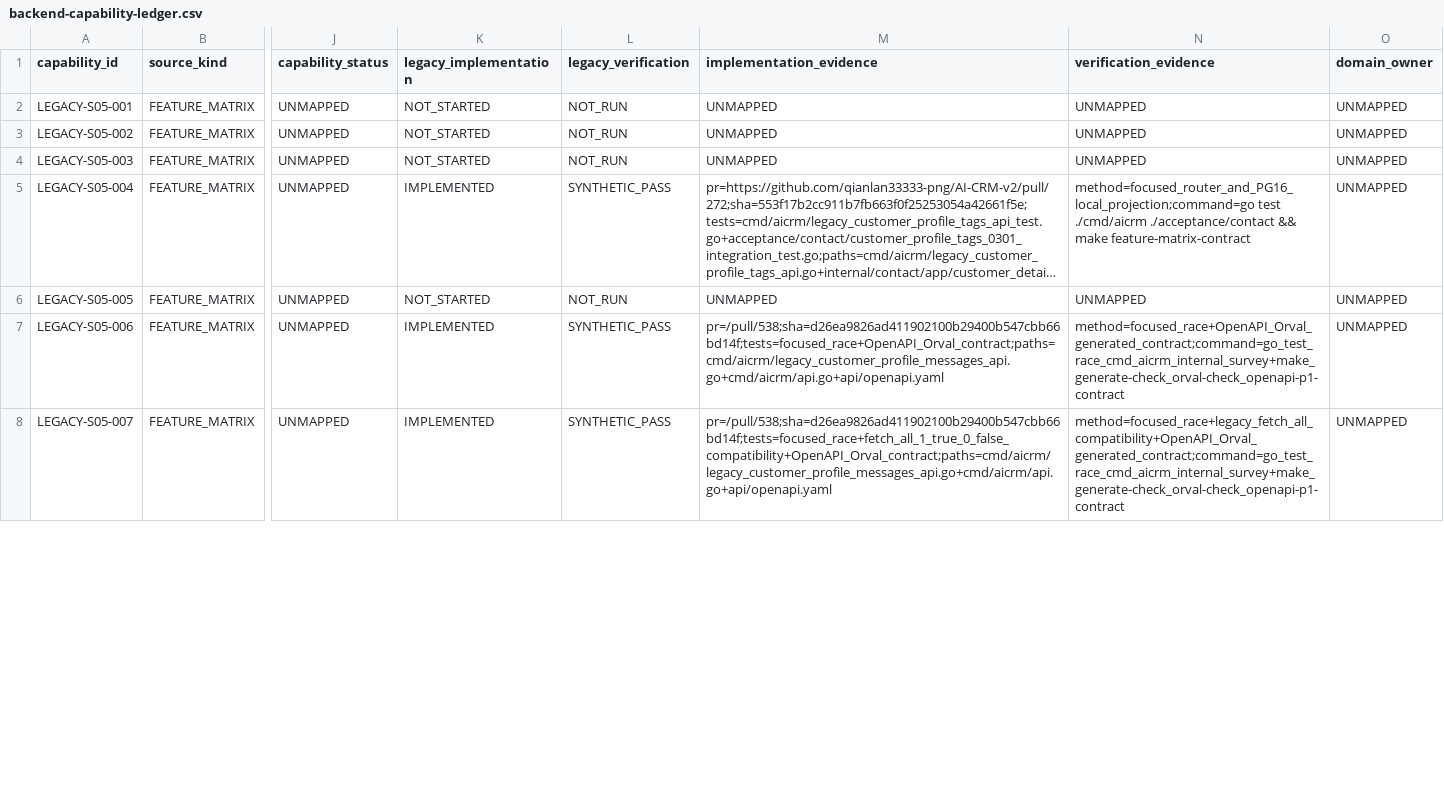
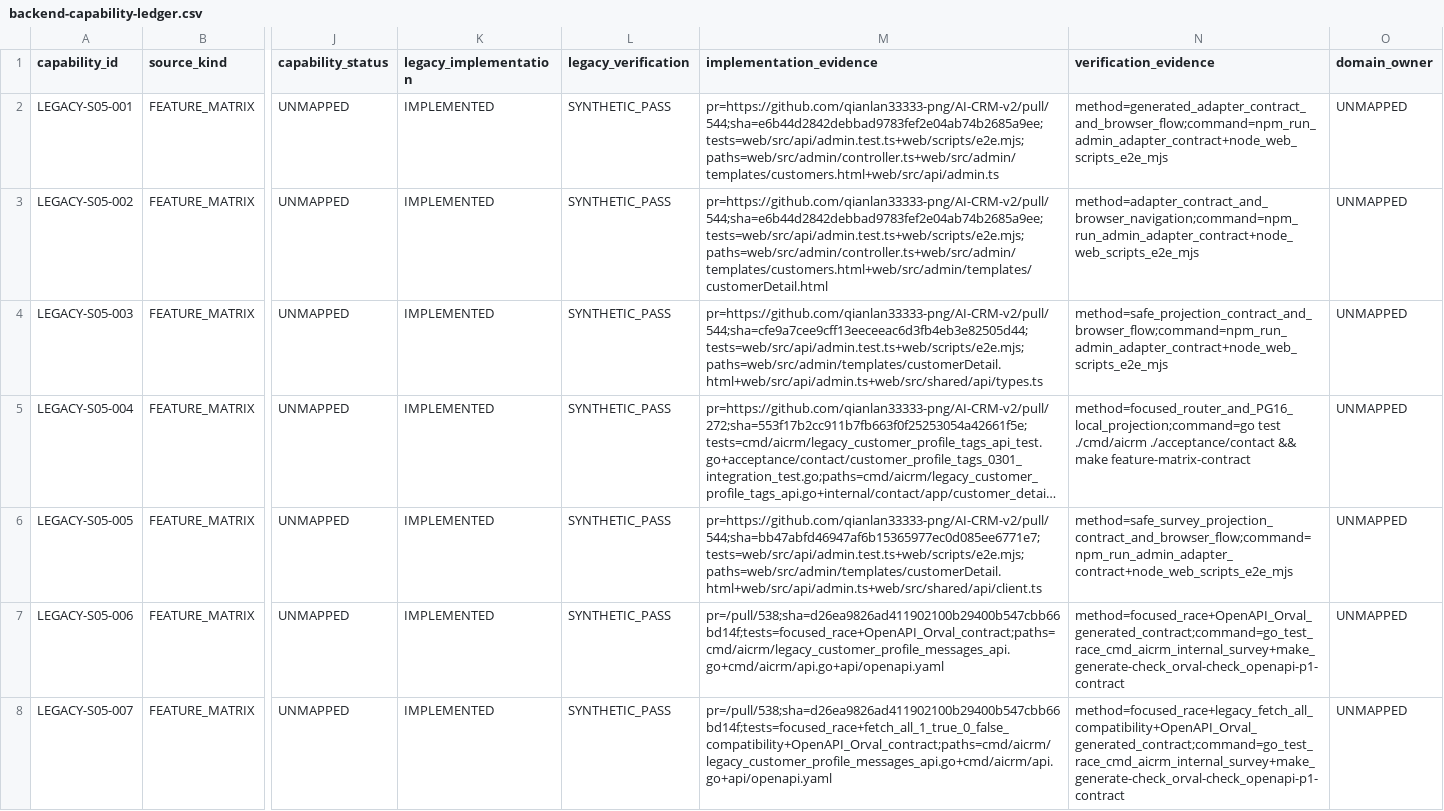
Before and after one commit to qianlan33333-png/AI-CRM-v2, a CSV file: docs/replacement/backend-capability-ledger.csv, drawn as a sheet; only a part is shown, gaps mark what is left out; long unchanged cells end in …; the diff covers the shown part only; the diff names each change by its address in the sheet, - before the commit and + after, or states it on an @@ line.

```diff
--- a/docs/replacement/backend-capability-ledger.csv
+++ b/docs/replacement/backend-capability-ledger.csv
-K2:K4 (legacy_implementation): NOT_STARTED
+K2:K4 (legacy_implementation): IMPLEMENTED
-L2:L4 (legacy_verification): NOT_RUN
+L2:L4 (legacy_verification): SYNTHETIC_PASS
-M2 (implementation_evidence): UNMAPPED
+M2 (implementation_evidence): pr=https://github.com/qianlan33333-png/AI-CRM-v2/pull/544;sha=e6b44d2842debbad9783fef2e04ab74b2685a9ee;tests=web/src/api/admin.test.ts+web/scripts/e2e.mjs;paths=web/src/admin/controller.ts+web/src/admin/templates/customers.html+web/src/api/admin.ts
-N2 (verification_evidence): UNMAPPED
+N2 (verification_evidence): method=generated_adapter_contract_and_browser_flow;command=npm_run_admin_adapter_contract+node_web_scripts_e2e_mjs
-M3 (implementation_evidence): UNMAPPED
+M3 (implementation_evidence): pr=https://github.com/qianlan33333-png/AI-CRM-v2/pull/544;sha=e6b44d2842debbad9783fef2e04ab74b2685a9ee;tests=web/src/api/admin.test.ts+web/scripts/e2e.mjs;paths=web/src/admin/controller.ts+web/src/admin/templates/customers.html+web/src/admin/templates/customerDetail.html
-N3 (verification_evidence): UNMAPPED
+N3 (verification_evidence): method=adapter_contract_and_browser_navigation;command=npm_run_admin_adapter_contract+node_web_scripts_e2e_mjs
-M4 (implementation_evidence): UNMAPPED
+M4 (implementation_evidence): pr=https://github.com/qianlan33333-png/AI-CRM-v2/pull/544;sha=cfe9a7cee9cff13eeceeac6d3fb4eb3e82505d44;tests=web/src/api/admin.test.ts+web/scripts/e2e.mjs;paths=web/src/admin/templates/customerDetail.html+web/src/api/admin.ts+web/src/shared/api/types.ts
-N4 (verification_evidence): UNMAPPED
+N4 (verification_evidence): method=safe_projection_contract_and_browser_flow;command=npm_run_admin_adapter_contract+node_web_scripts_e2e_mjs
-K6 (legacy_implementation): NOT_STARTED
+K6 (legacy_implementation): IMPLEMENTED
-L6 (legacy_verification): NOT_RUN
+L6 (legacy_verification): SYNTHETIC_PASS
-M6 (implementation_evidence): UNMAPPED
+M6 (implementation_evidence): pr=https://github.com/qianlan33333-png/AI-CRM-v2/pull/544;sha=bb47abfd46947af6b15365977ec0d085ee6771e7;tests=web/src/api/admin.test.ts+web/scripts/e2e.mjs;paths=web/src/admin/templates/customerDetail.html+web/src/api/admin.ts+web/src/shared/api/client.ts
-N6 (verification_evidence): UNMAPPED
+N6 (verification_evidence): method=safe_survey_projection_contract_and_browser_flow;command=npm_run_admin_adapter_contract+node_web_scripts_e2e_mjs
```
Also changed, not shown: 8 edited cells elsewhere in this file, docs/feature-matrix.csv, 2 other files.
